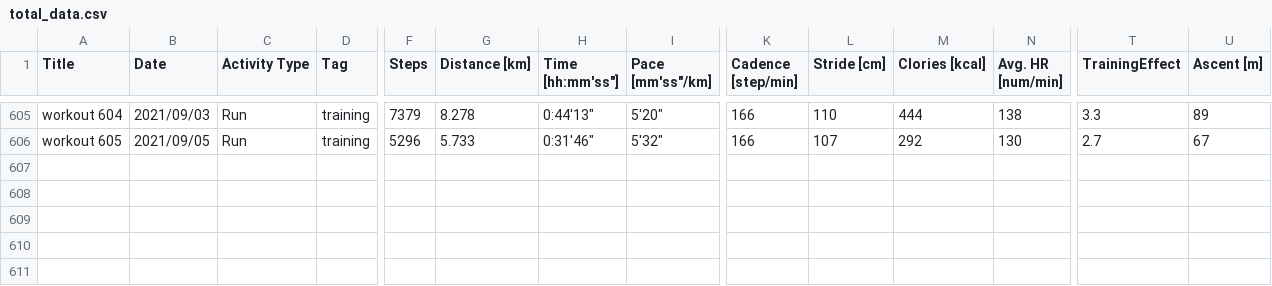
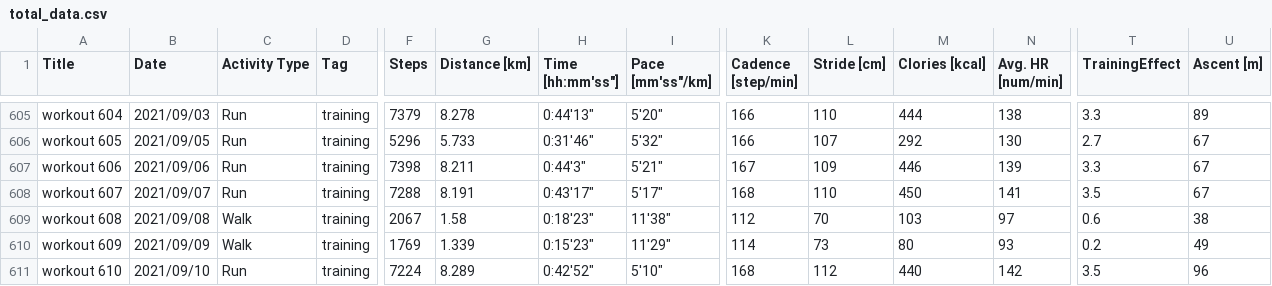
Before and after one commit to satomshr/jog_data, a CSV file: data/total_data.csv, drawn as a sheet; only a part is shown, gaps mark what is left out; rows hold the shown columns only; the diff names each change by its address in the sheet, - before the commit and + after, or states it on an @@ line.

```diff
--- a/data/total_data.csv
+++ b/data/total_data.csv
+row 607: workout 606 | 2021/09/06 | Run | training | 7398 | 8.211 | 0:44'3" | 5'21" | 167 | 109 | 446 | 139 | 3.3 | 67
+row 608: workout 607 | 2021/09/07 | Run | training | 7288 | 8.191 | 0:43'17" | 5'17" | 168 | 110 | 450 | 141 | 3.5 | 67
+row 609: workout 608 | 2021/09/08 | Walk | training | 2067 | 1.58 | 0:18'23" | 11'38" | 112 | 70 | 103 | 97 | 0.6 | 38
+row 610: workout 609 | 2021/09/09 | Walk | training | 1769 | 1.339 | 0:15'23" | 11'29" | 114 | 73 | 80 | 93 | 0.2 | 49
+row 611: workout 610 | 2021/09/10 | Run | training | 7224 | 8.289 | 0:42'52" | 5'10" | 168 | 112 | 440 | 142 | 3.5 | 96
```
Also changed, not shown: 1 other file.
